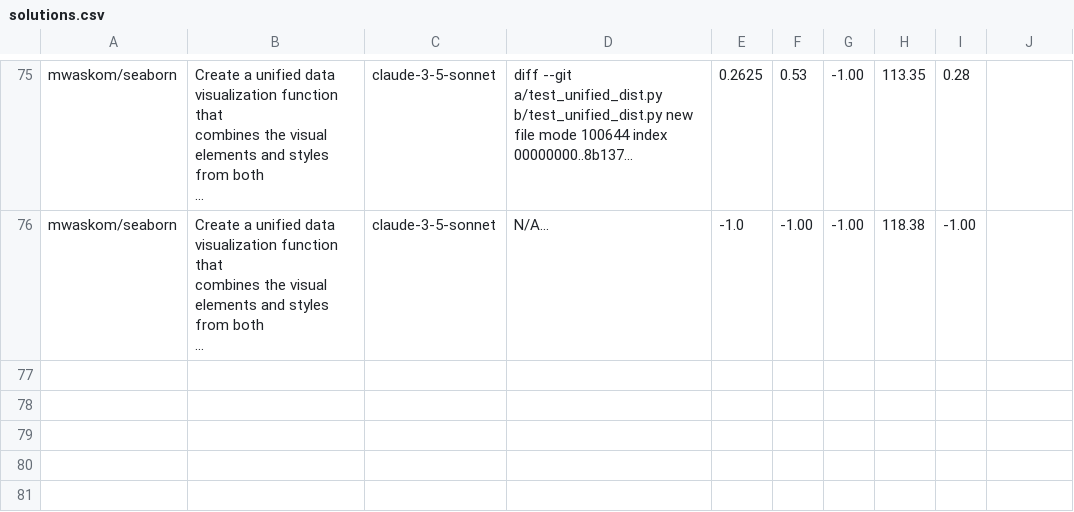
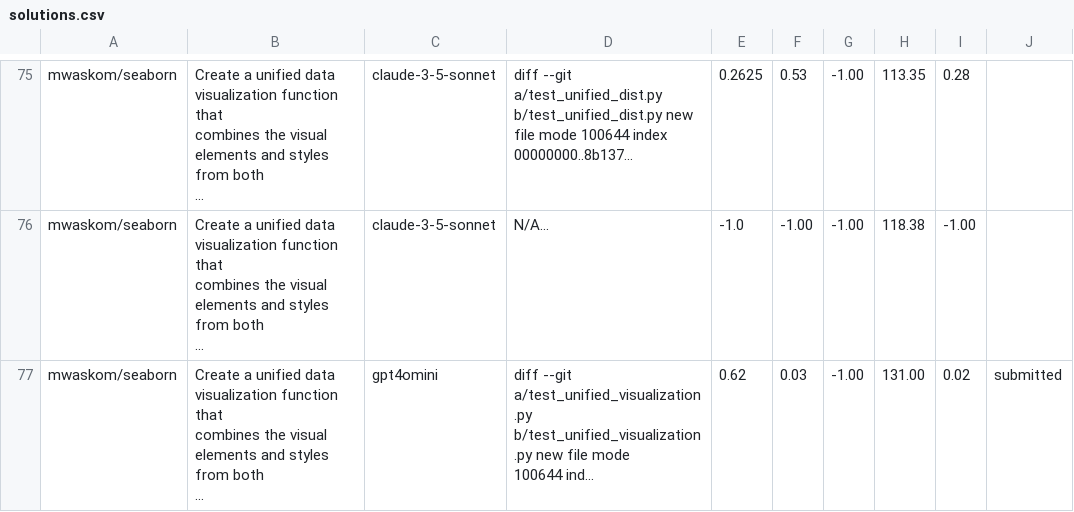
Before and after one commit to hobbleabbas/synthetic-gen-benchmarking, a CSV file: synthetic_benchmarking/solutions.csv, drawn as a sheet; only a part is shown, gaps mark what is left out; ↵ is a line break in a cell; the diff names each change by its address in the sheet, - before the commit and + after, or states it on an @@ line.

Commit message:
Long benchmark

```diff
--- a/synthetic_benchmarking/solutions.csv
+++ b/synthetic_benchmarking/solutions.csv
+row 77: mwaskom/seaborn | Create a unified data visualization function that ↵ combines the visual elements and styles from both ↵ ... | gpt4omini | diff --git a/test_unified_visualization.py ↵ b/test_unified_visualization.py new file mode ↵ 100644 ind... | 0.62 | 0.03 | -1.00 | 131.00 | 0.02 | submitted
```
Also changed, not shown: 2 other files.
